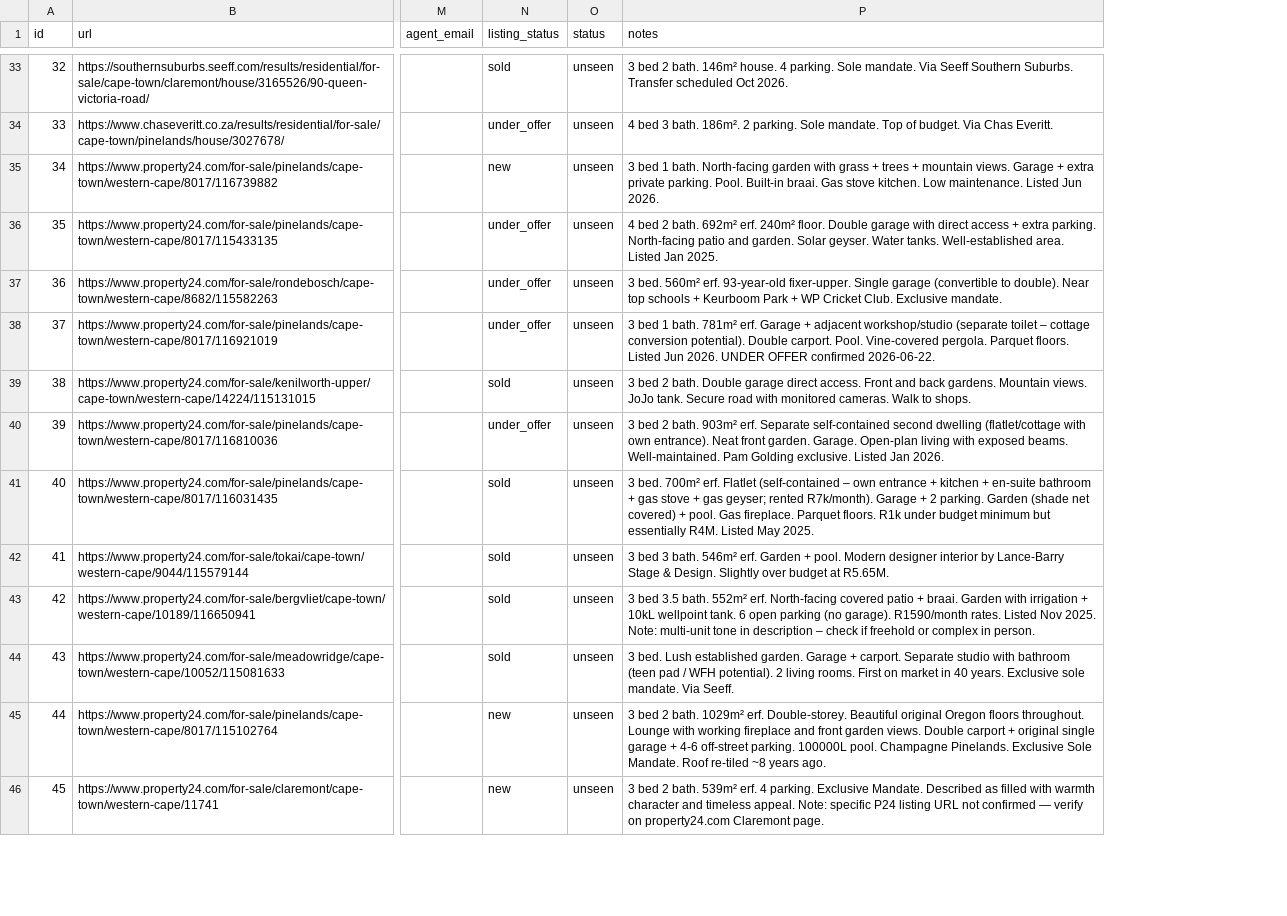
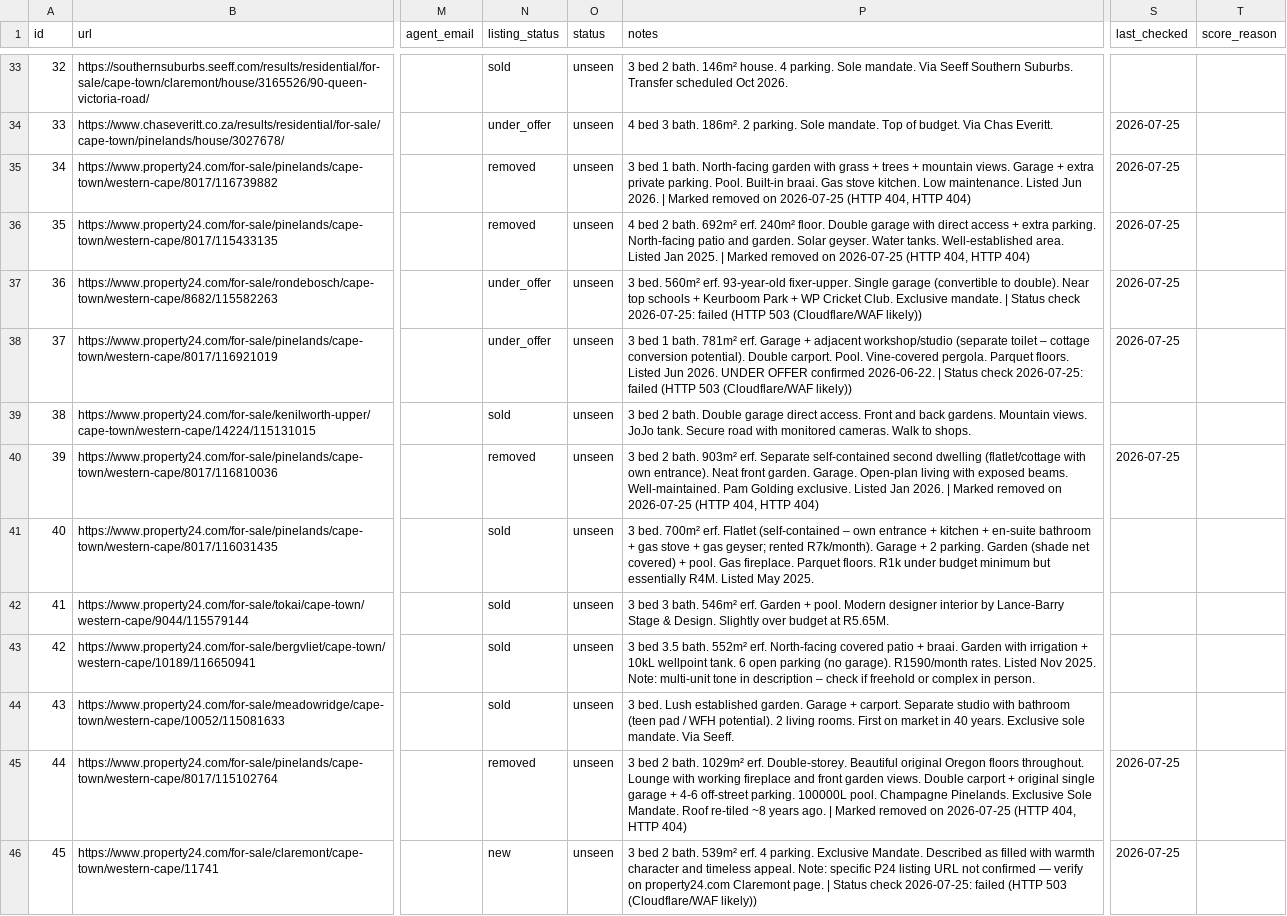
Before and after one commit to system123/house-search, a CSV file: listings.csv, drawn as a sheet; only a part is shown, gaps mark what is left out; the diff covers the shown part only; the diff names each change by its address in the sheet, - before the commit and + after, or states it on an @@ line.

```diff
--- a/listings.csv
+++ b/listings.csv
+column S (last_checked), rows 34-46: 2026-07-25 | 2026-07-25 | 2026-07-25 | 2026-07-25 | 2026-07-25 |  | 2026-07-25 |  |  |  |  | 2026-07-25 | 2026-07-25
+column T (score_reason), empty
-N35 (listing_status): new
+N35 (listing_status): removed
-P35 (notes): …Jun 2026.
+P35 (notes): …Jun 2026. | Marked removed on 2026-07-25 (HTTP 404, HTTP 404)
-N36 (listing_status): under_offer
+N36 (listing_status): removed
-P36 (notes): …Jan 2025.
+P36 (notes): …Jan 2025. | Marked removed on 2026-07-25 (HTTP 404, HTTP 404)
-P37 (notes): …Exclusive mandate.
+P37 (notes): …Exclusive mandate. | Status check 2026-07-25: failed (HTTP 503 (Cloudflare/WAF likely))
-P38 (notes): …confirmed 2026-06-22.
+P38 (notes): …confirmed 2026-06-22. | Status check 2026-07-25: failed (HTTP 503 (Cloudflare/WAF likely))
-N40 (listing_status): under_offer
+N40 (listing_status): removed
-P40 (notes): …Jan 2026.
+P40 (notes): …Jan 2026. | Marked removed on 2026-07-25 (HTTP 404, HTTP 404)
-N45 (listing_status): new
+N45 (listing_status): removed
-P45 (notes): …years ago.
+P45 (notes): …years ago. | Marked removed on 2026-07-25 (HTTP 404, HTTP 404)
-P46 (notes): …Claremont page.
+P46 (notes): …Claremont page. | Status check 2026-07-25: failed (HTTP 503 (Cloudflare/WAF likely))
```
Also changed, not shown: 16 edited cells elsewhere in this file, 1 other file.
